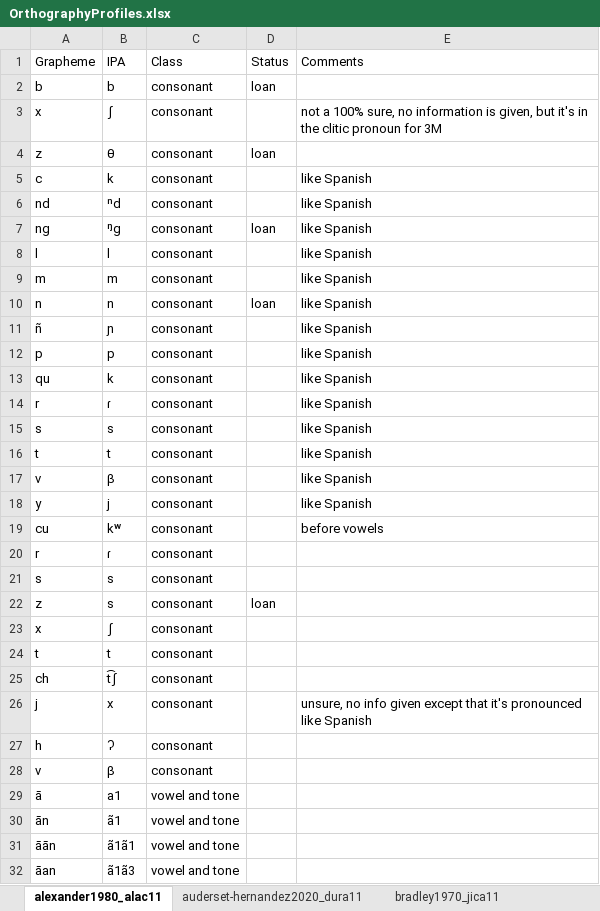
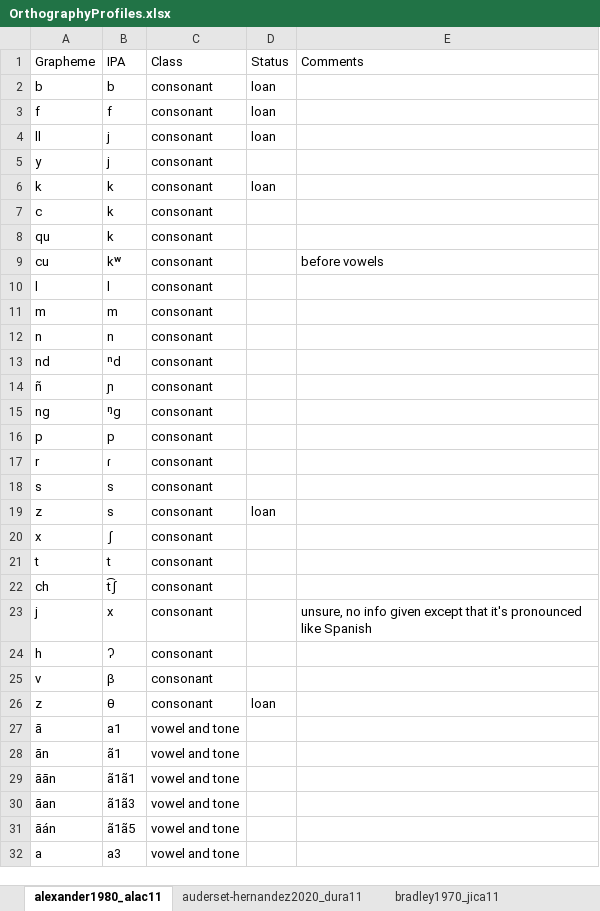
Before and after one commit to SAuderset/mixteca, an Excel workbook: OrthographyProfiles/OrthographyProfiles.xlsx, sheet alexander1980_alac11, drawn as a sheet; only a part is shown; the shorter side is filled out with more unchanged rows; values as stored, in another font and other column widths than the file's, no borders; charts and pictures not drawn; removed rows and columns are numbered as before the commit, all else as after; the diff names each change by its address in the sheet, - before the commit and + after, or states it on an @@ line.

```diff
--- a/OrthographyProfiles/OrthographyProfiles.xlsx (sheet alexander1980_alac11)
+++ b/OrthographyProfiles/OrthographyProfiles.xlsx (sheet alexander1980_alac11)
-row 3: x | ʃ | consonant |  | not a 100% sure, no information is given, but it's in the clitic pronoun for 3M
-A3: z
+A3: f
-B3: θ
+B3: f
+row 4: ll | j | consonant | loan
+row 5: y | j | consonant
+row 6: k | k | consonant | loan
-E7: like Spanish
+E7: (empty)
-row 6: nd | ⁿd | consonant |  | like Spanish
-row 7: ng | ᵑg | consonant | loan | like Spanish
-row 8: l | l | consonant |  | like Spanish
-row 9: m | m | consonant |  | like Spanish
-row 10: n | n | consonant | loan | like Spanish
-row 11: ñ | ɲ | consonant |  | like Spanish
-row 12: p | p | consonant |  | like Spanish
-E8: like Spanish
+E8: (empty)
-row 14: r | ɾ | consonant |  | like Spanish
-row 15: s | s | consonant |  | like Spanish
-row 16: t | t | consonant |  | like Spanish
-row 17: v | β | consonant |  | like Spanish
-row 18: y | j | consonant |  | like Spanish
+row 10: l | l | consonant
+row 11: m | m | consonant
+row 12: n | n | consonant
+row 13: nd | ⁿd | consonant
+row 14: ñ | ɲ | consonant
+row 15: ng | ᵑg | consonant
+row 16: p | p | consonant
+row 26: z | θ | consonant | loan
```
Also changed, not shown: sheet daly1977_peno11, sheet auderset-hernandez2020_dura11, sheet dyk-stoudt1965_gran11, sheet mak1953_gran11-atat11, sheet mak1958_ocot11, sheet johnson1988_jami11, charts or pictures, 2 other files.
